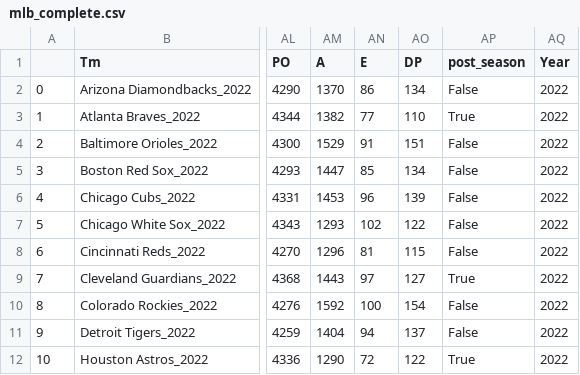
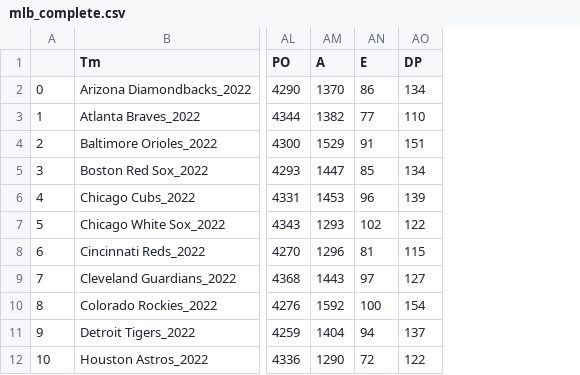
Before and after one commit to bjhepburn/mlb_predictions, a CSV file: Resources/mlb_complete.csv, drawn as a sheet; only a part is shown, gaps mark what is left out; the diff names each change by its address in the sheet, - before the commit and + after, or states it on an @@ line.

```diff
--- a/Resources/mlb_complete.csv
+++ b/Resources/mlb_complete.csv
-column AP (post_season), rows 2-12: False | True | False | False | False | False | False | True | False | False | True
-column AQ (Year), rows 2-12: all 2022
```
Also changed, not shown: 1 other file.
